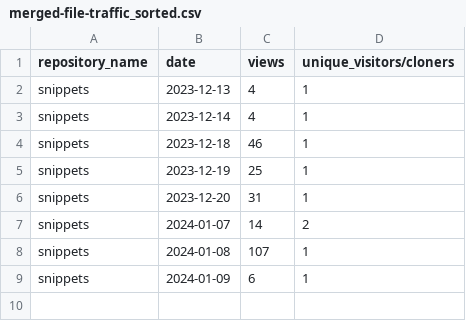
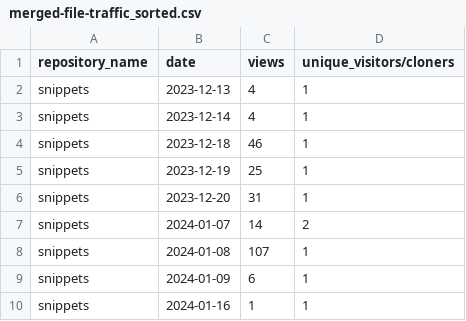
Before and after one commit to maria-mcparland/snippets, a CSV file: metrics/merged-file-traffic_sorted.csv, drawn as a sheet; the diff names each change by its address in the sheet, - before the commit and + after, or states it on an @@ line.

```diff
--- a/metrics/merged-file-traffic_sorted.csv
+++ b/metrics/merged-file-traffic_sorted.csv
+row 10: snippets | 2024-01-16 | 1 | 1
```
Also changed, not shown: metrics/merged-file-clone.csv, metrics/merged-file-clone_sorted.csv, 1 other file.
